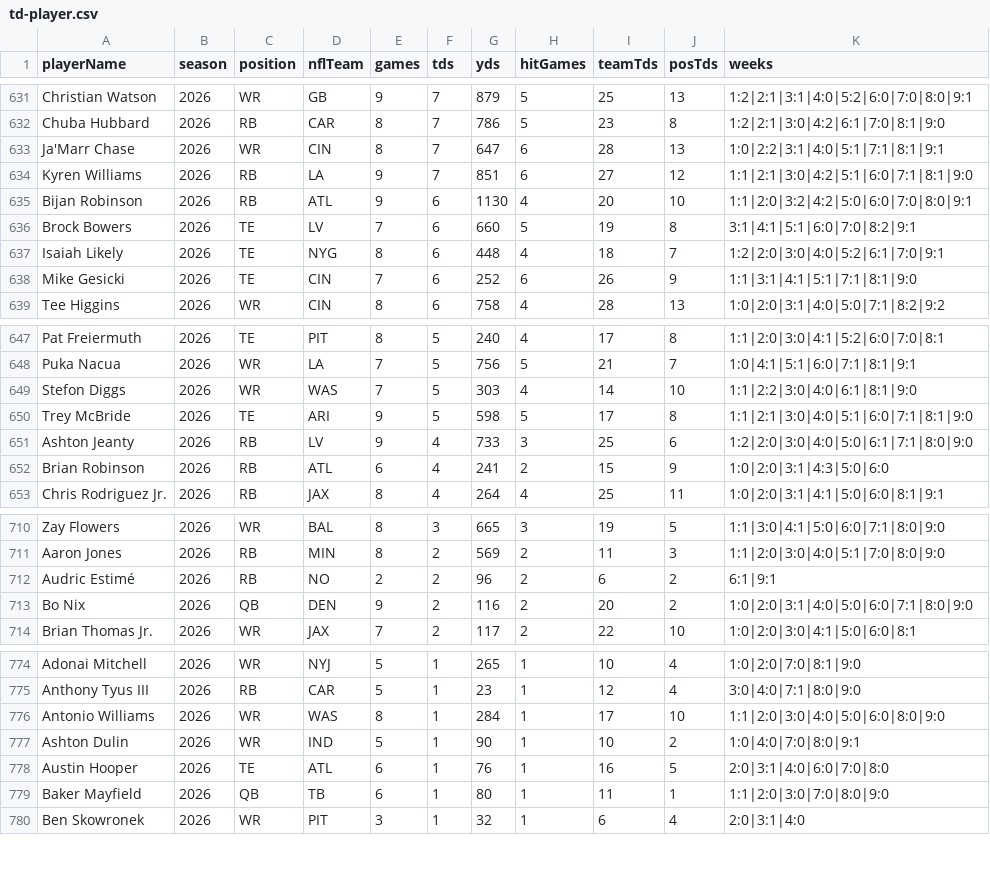
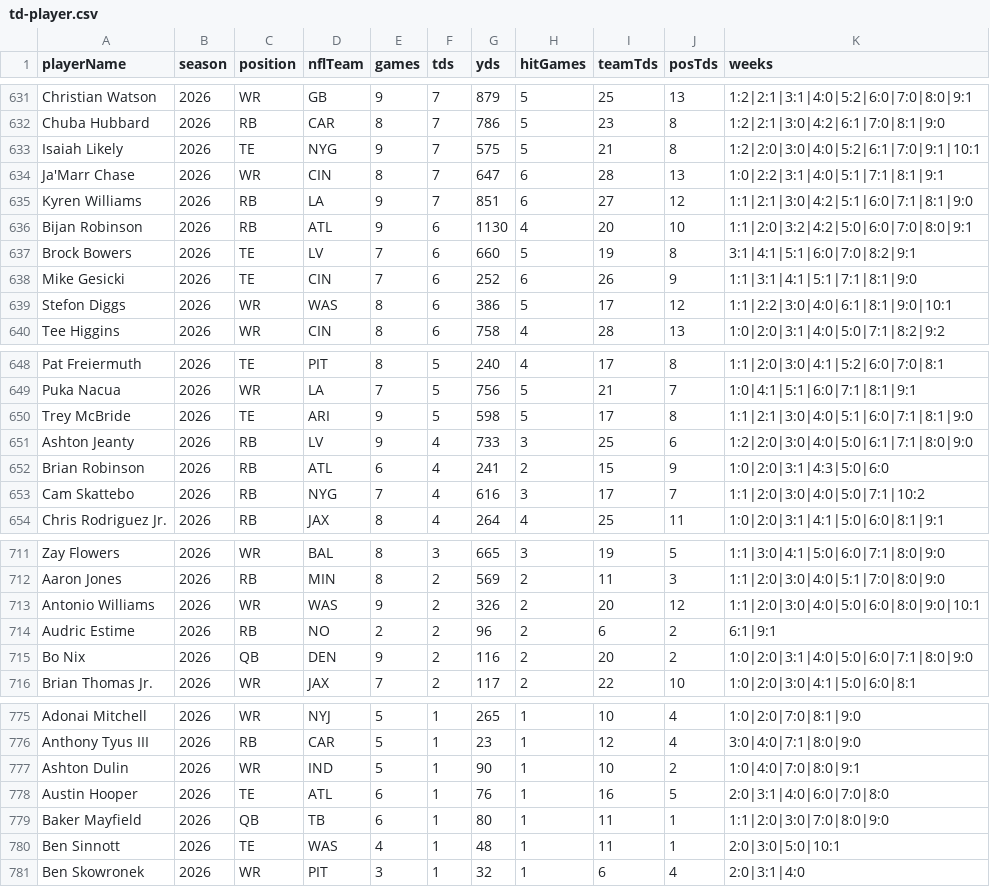
Before and after one commit to comitest22/fantasy-draft-lab, a CSV file: data/enrichment/td-player.csv, drawn as a sheet; only a part is shown, gaps mark what is left out; the diff covers the shown part only.

```diff
--- a/data/enrichment/td-player.csv
+++ b/data/enrichment/td-player.csv
@@ -632,2 +632,3 @@ Christian Watson,2026,WR,GB,9,7,879,5,25,13,1:2|2:1|3:1|4:0|5:2|6:0|7:0|8:0|9:1
 Chuba Hubbard,2026,RB,CAR,8,7,786,5,23,8,1:2|2:1|3:0|4:2|6:1|7:0|8:1|9:0
+Isaiah Likely,2026,TE,NYG,9,7,575,5,21,8,1:2|2:0|3:0|4:0|5:2|6:1|7:0|9:1|10:1
 Ja'Marr Chase,2026,WR,CIN,8,7,647,6,28,13,1:0|2:2|3:1|4:0|5:1|7:1|8:1|9:1
@@ -636,4 +637,4 @@ Bijan Robinson,2026,RB,ATL,9,6,1130,4,20,10,1:1|2:0|3:2|4:2|5:0|6:0|7:0|8:0|9:1
 Brock Bowers,2026,TE,LV,7,6,660,5,19,8,3:1|4:1|5:1|6:0|7:0|8:2|9:1
-Isaiah Likely,2026,TE,NYG,8,6,448,4,18,7,1:2|2:0|3:0|4:0|5:2|6:1|7:0|9:1
 Mike Gesicki,2026,TE,CIN,7,6,252,6,26,9,1:1|3:1|4:1|5:1|7:1|8:1|9:0
+Stefon Diggs,2026,WR,WAS,8,6,386,5,17,12,1:1|2:2|3:0|4:0|6:1|8:1|9:0|10:1
 Tee Higgins,2026,WR,CIN,8,6,758,4,28,13,1:0|2:0|3:1|4:0|5:0|7:1|8:2|9:2
@@ -648,3 +649,2 @@ Pat Freiermuth,2026,TE,PIT,8,5,240,4,17,8,1:1|2:0|3:0|4:1|5:2|6:0|7:0|8:1
 Puka Nacua,2026,WR,LA,7,5,756,5,21,7,1:0|4:1|5:1|6:0|7:1|8:1|9:1
-Stefon Diggs,2026,WR,WAS,7,5,303,4,14,10,1:1|2:2|3:0|4:0|6:1|8:1|9:0
 Trey McBride,2026,TE,ARI,9,5,598,5,17,8,1:1|2:1|3:0|4:0|5:1|6:0|7:1|8:1|9:0
@@ -652,2 +652,3 @@ Ashton Jeanty,2026,RB,LV,9,4,733,3,25,6,1:2|2:0|3:0|4:0|5:0|6:1|7:1|8:0|9:0
 Brian Robinson,2026,RB,ATL,6,4,241,2,15,9,1:0|2:0|3:1|4:3|5:0|6:0
+Cam Skattebo,2026,RB,NYG,7,4,616,3,17,7,1:1|2:0|3:0|4:0|5:0|7:1|10:2
 Chris Rodriguez Jr.,2026,RB,JAX,8,4,264,4,25,11,1:0|2:0|3:1|4:1|5:0|6:0|8:1|9:1
@@ -711,3 +712,4 @@ Zay Flowers,2026,WR,BAL,8,3,665,3,19,5,1:1|3:0|4:1|5:0|6:0|7:1|8:0|9:0
 Aaron Jones,2026,RB,MIN,8,2,569,2,11,3,1:1|2:0|3:0|4:0|5:1|7:0|8:0|9:0
-Audric Estimé,2026,RB,NO,2,2,96,2,6,2,6:1|9:1
+Antonio Williams,2026,WR,WAS,9,2,326,2,20,12,1:1|2:0|3:0|4:0|5:0|6:0|8:0|9:0|10:1
+Audric Estime,2026,RB,NO,2,2,96,2,6,2,6:1|9:1
 Bo Nix,2026,QB,DEN,9,2,116,2,20,2,1:0|2:0|3:1|4:0|5:0|6:0|7:1|8:0|9:0
@@ -775,3 +776,2 @@ Adonai Mitchell,2026,WR,NYJ,5,1,265,1,10,4,1:0|2:0|7:0|8:1|9:0
 Anthony Tyus III,2026,RB,CAR,5,1,23,1,12,4,3:0|4:0|7:1|8:0|9:0
-Antonio Williams,2026,WR,WAS,8,1,284,1,17,10,1:1|2:0|3:0|4:0|5:0|6:0|8:0|9:0
 Ashton Dulin,2026,WR,IND,5,1,90,1,10,2,1:0|4:0|7:0|8:0|9:1
@@ -779,2 +779,3 @@ Austin Hooper,2026,TE,ATL,6,1,76,1,16,5,2:0|3:1|4:0|6:0|7:0|8:0
 Baker Mayfield,2026,QB,TB,6,1,80,1,11,1,1:1|2:0|3:0|7:0|8:0|9:0
+Ben Sinnott,2026,TE,WAS,4,1,48,1,11,1,2:0|3:0|5:0|10:1
 Ben Skowronek,2026,WR,PIT,3,1,32,1,6,4,2:0|3:1|4:0
```
Also changed, not shown: 1 added row, 2 removed rows and 71 edited cells elsewhere in this file, data/enrichment/fantasy-points.csv, data/enrichment/nfl-schedule-2026.csv, 19 other files.
